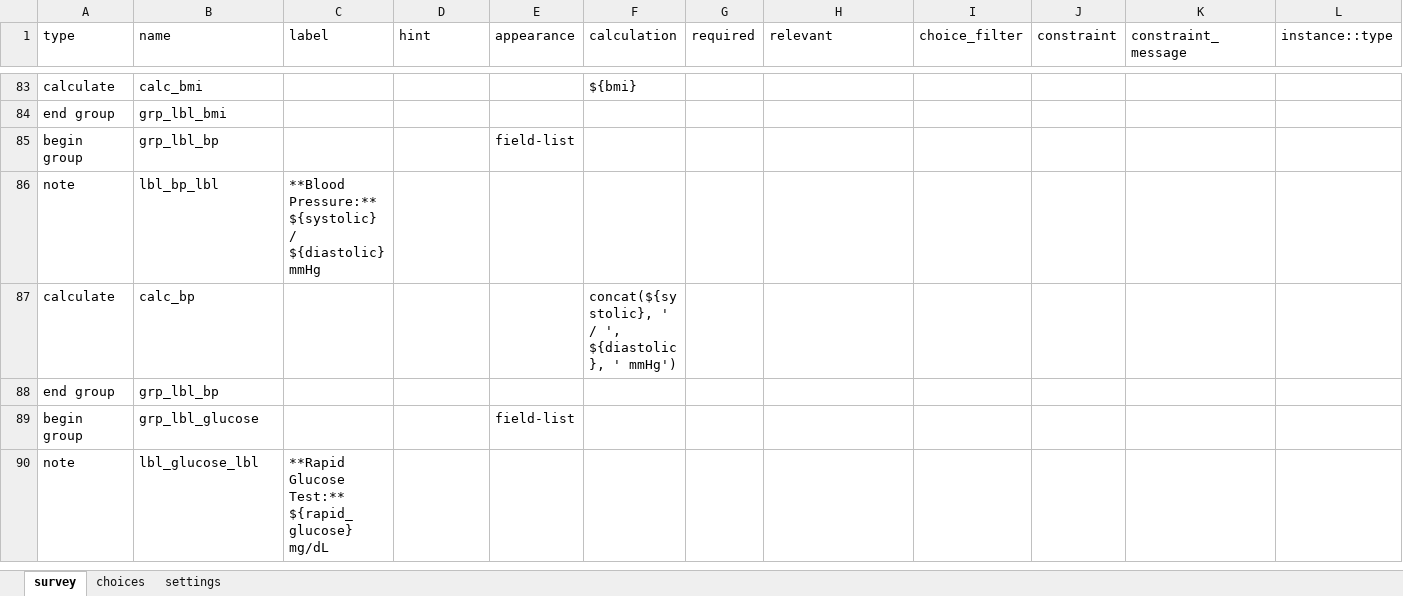
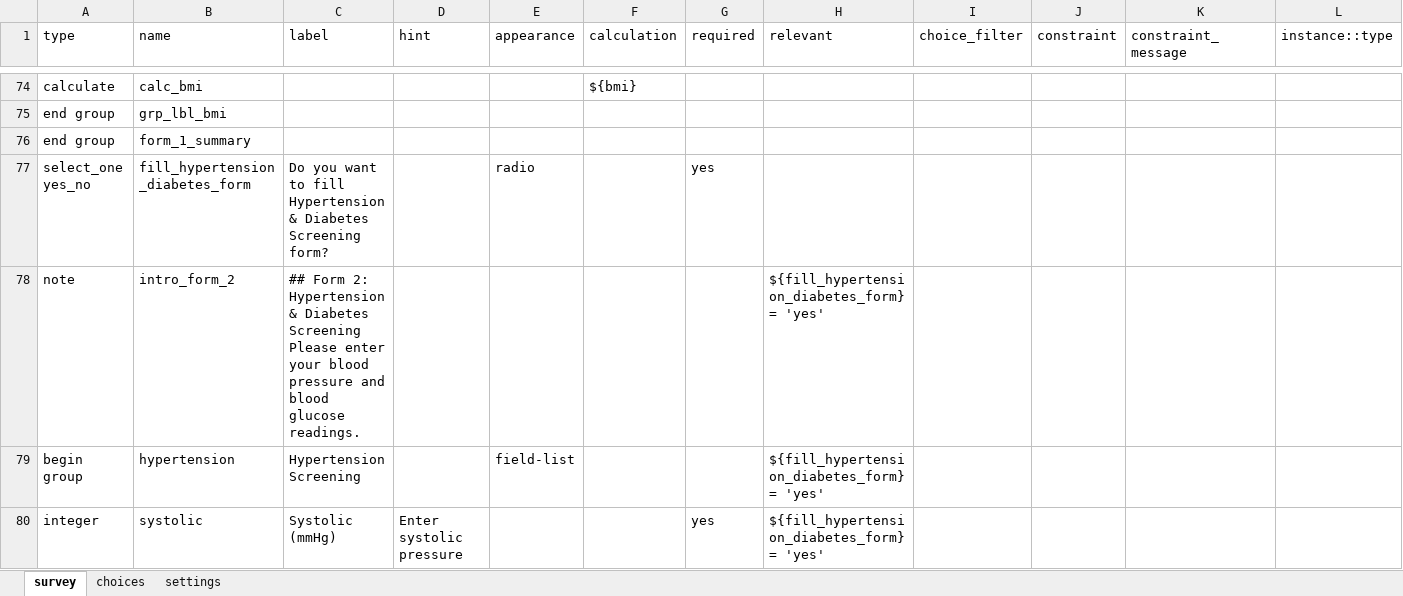
Before and after one commit to neeraj2021/cht-core, an Excel workbook: config/demo/forms/app/ncd.xlsx, sheet survey, drawn as a sheet; only a part is shown, gaps mark what is left out; the shorter side is filled out with more unchanged rows; values as stored, in another font and other column widths than the file's, no borders; ↵ is a line break in a cell; the diff covers the shown part only; the diff names each change by its address in the sheet, - before the commit and + after, or states it on an @@ line.

Commit message:
refactor: restructure NCD form to move hypertension and diabetes sections into a new conditional second form page

```diff
--- a/config/demo/forms/app/ncd.xlsx (sheet survey)
+++ b/config/demo/forms/app/ncd.xlsx (sheet survey)
@@ row 93 moved to row 76: end group @@
+row 77: select_one yes_no | fill_hypertension_diabetes_form | Do you want to fill Hypertension & Diabetes Screening form? |  | radio |  | yes
+row 78: note | intro_form_2 | ## Form 2: Hypertension & Diabetes Screening ↵ Please enter your blood pressure and blood glucose readings. |  |  |  |  | ${fill_hypertension_diabetes_form} = 'yes'
+row 79: begin group | hypertension | Hypertension Screening |  | field-list |  |  | ${fill_hypertension_diabetes_form} = 'yes'
+row 80: integer | systolic | Systolic (mmHg) | Enter systolic pressure |  |  | yes | ${fill_hypertension_diabetes_form} = 'yes'
```
Also changed, not shown: 44 added rows, 7 removed rows, 4 moved rows and 21 edited cells elsewhere in this sheet, sheet choices, 2 other files.
